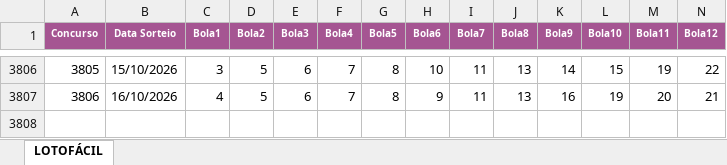
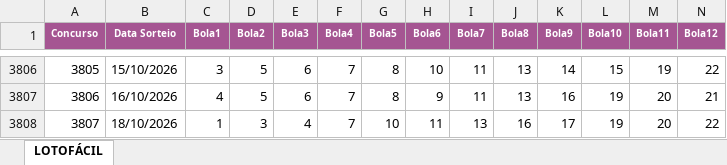
Before and after one commit to AlvaroSantosWorks/GeraLotoPremium, an Excel workbook: Lotofacil.xlsx, sheet LOTOFÁCIL, drawn as a sheet; only a part is shown, gaps mark what is left out; values as stored, in another font and other column widths than the file's, no borders; rows hold the shown columns only; the diff names each change by its address in the sheet, - before the commit and + after, or states it on an @@ line.

```diff
--- a/Lotofacil.xlsx (sheet LOTOFÁCIL)
+++ b/Lotofacil.xlsx (sheet LOTOFÁCIL)
+row 3808: 3807 | 18/10/2026 | 1 | 3 | 4 | 7 | 10 | 11 | 13 | 16 | 17 | 19 | 20 | 22
```
Also changed, not shown: Mega-Sena.xlsx.
